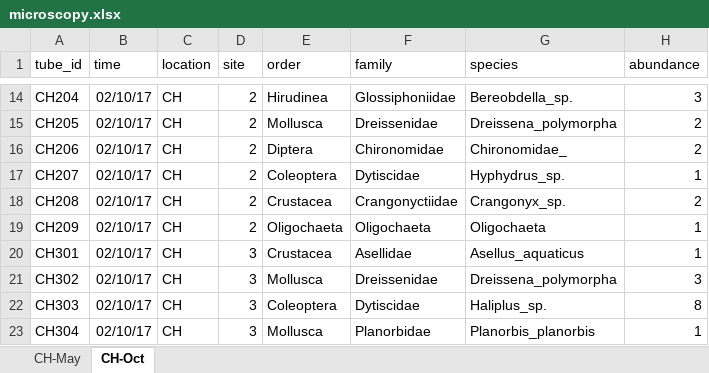
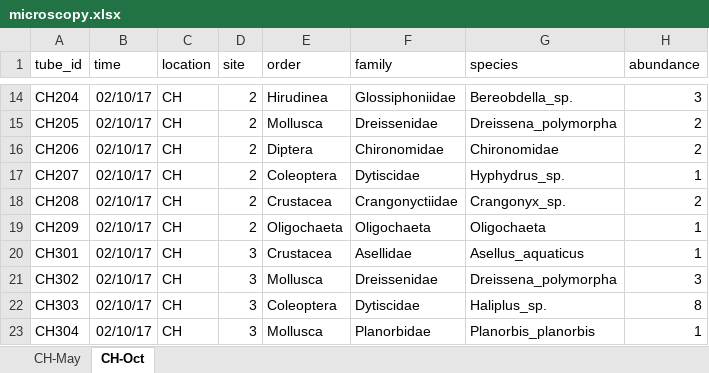
Before and after one commit to mbenucci/Cohabiting_C.floridanus_and_C.pseudogracilis, an Excel workbook: data/microscopy/microscopy.xlsx, sheet CH-Oct, drawn as a sheet; only a part is shown, gaps mark what is left out; values as stored, in another font and other column widths than the file's, no borders; the diff names each change by its address in the sheet, - before the commit and + after, or states it on an @@ line.

Commit message:
typos in microscopy file

```diff
--- a/data/microscopy/microscopy.xlsx (sheet CH-Oct)
+++ b/data/microscopy/microscopy.xlsx (sheet CH-Oct)
-G16 (species): Chironomidae_
+G16 (species): Chironomidae
```
